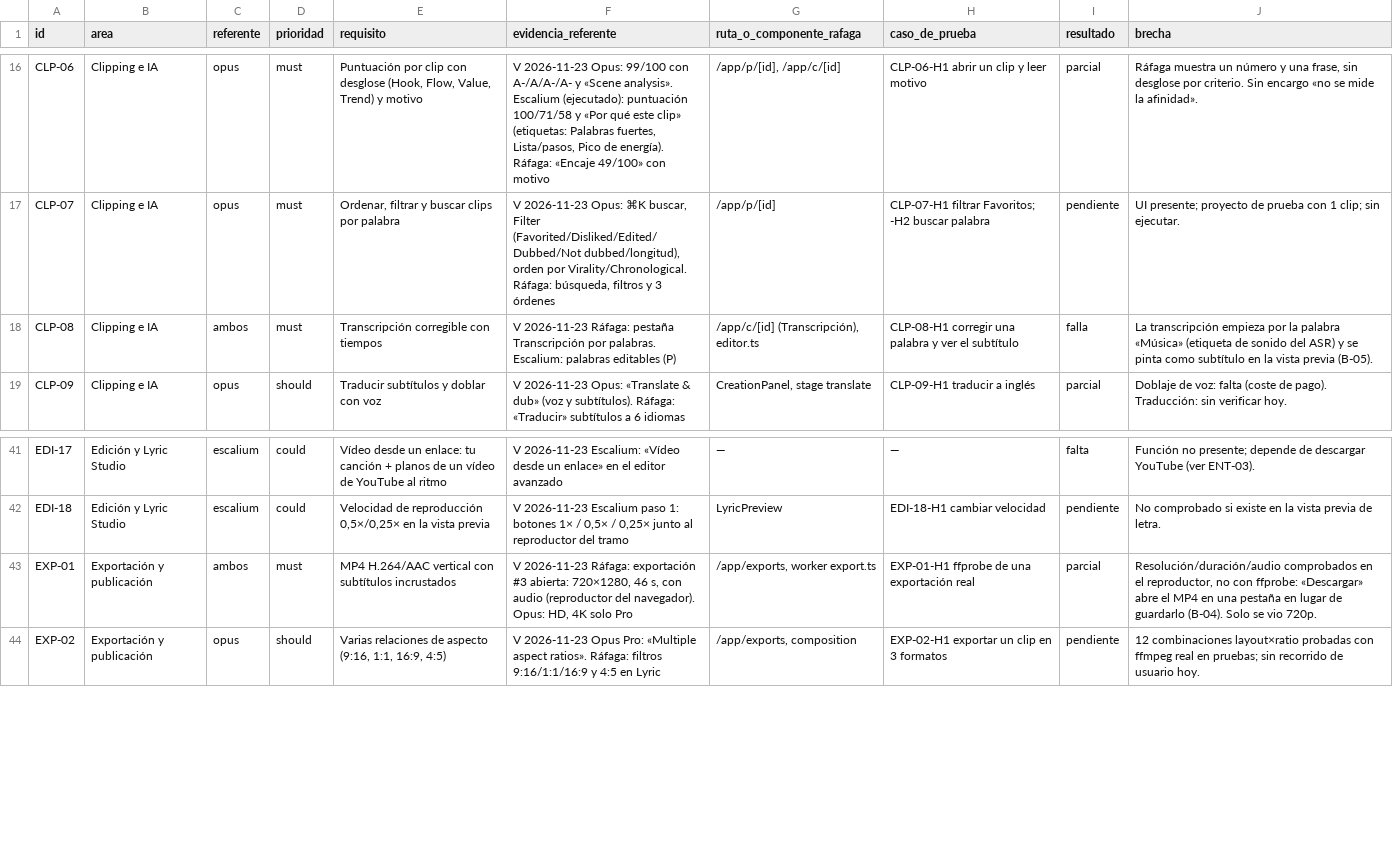
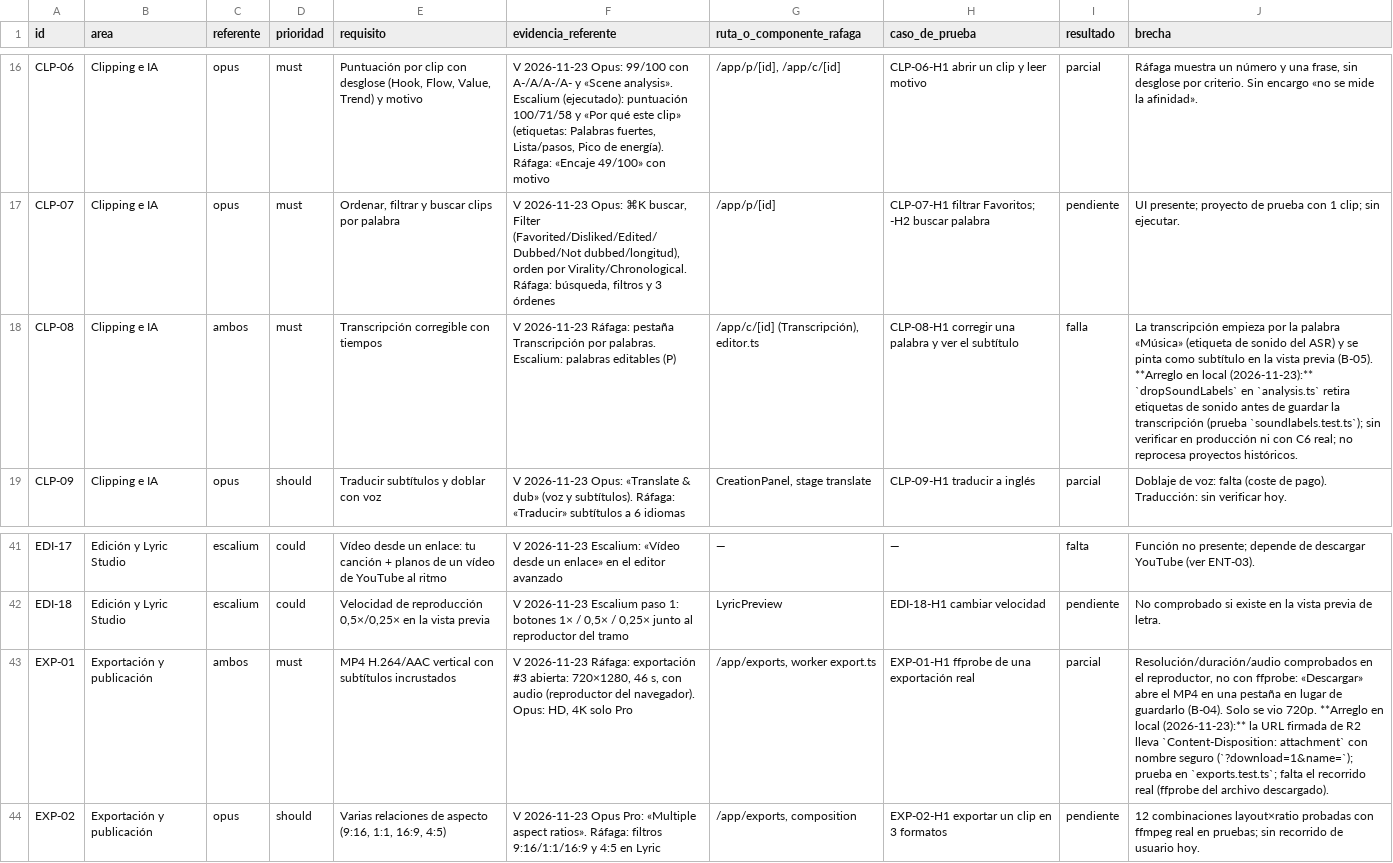
Before and after one commit to Splitclaro/rafaga-studio, a CSV file: replica/matriz-paridad.csv, drawn as a sheet; only a part is shown, gaps mark what is left out; the diff names each change by its address in the sheet, - before the commit and + after, or states it on an @@ line.

```diff
--- a/replica/matriz-paridad.csv
+++ b/replica/matriz-paridad.csv
-J18 (brecha): …previa (B-05).
+J18 (brecha): …previa (B-05). **Arreglo en local (2026-11-23):** `dropSoundLabels` en `analysis.ts` retira etiquetas de sonido antes de guardar la transcripción (prueba `soundlabels.test.ts`); sin verificar en producción ni con C6 real; no reprocesa proyectos históricos.
-J43 (brecha): …vio 720p.
+J43 (brecha): …vio 720p. **Arreglo en local (2026-11-23):** la URL firmada de R2 lleva `Content-Disposition: attachment` con nombre seguro (`?download=1&name=`); prueba en `exports.test.ts`; falta el recorrido real (ffprobe del archivo descargado).
```
Also changed, not shown: replica/features.csv, replica/features_declarado.csv, 8 other files.
